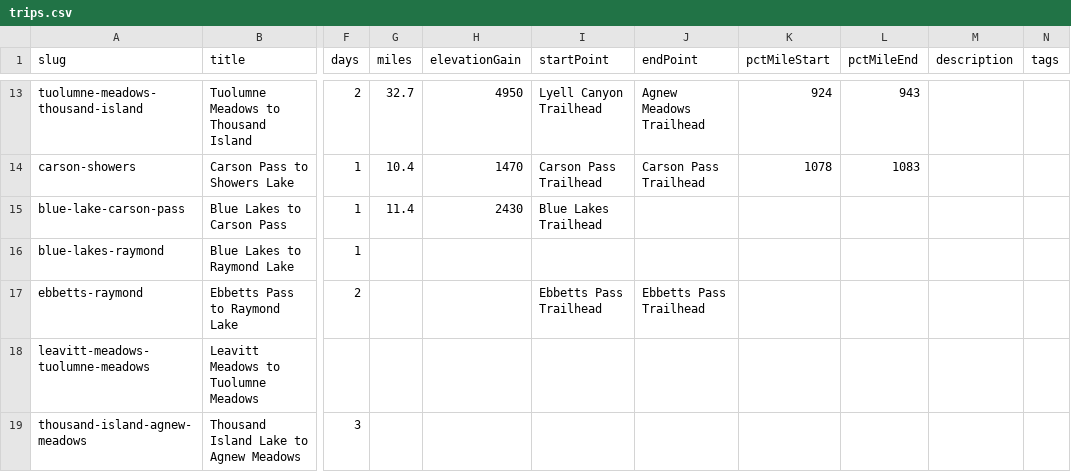
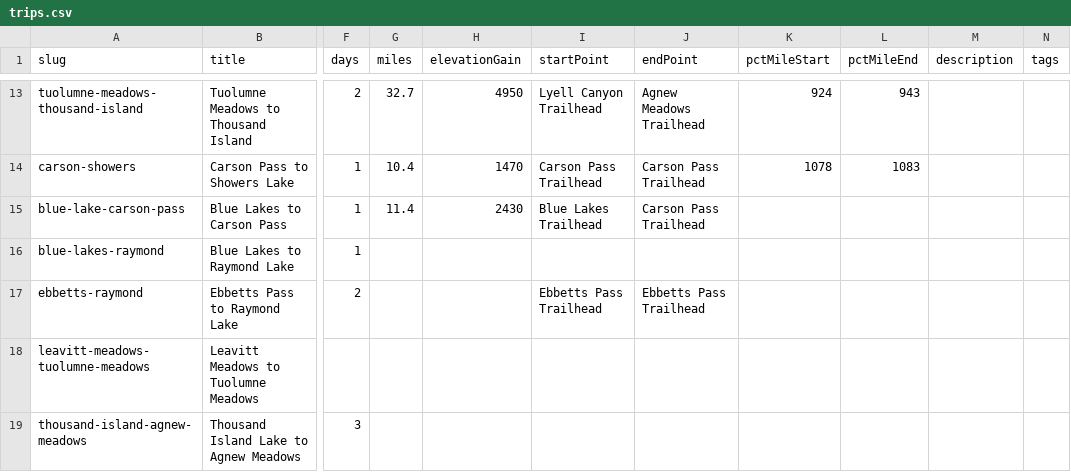
Before and after one commit to johnluckenbach-sys/pct-sierra, a CSV file: src/data/trips.csv, drawn as a sheet; only a part is shown, gaps mark what is left out; the diff names each change by its address in the sheet, - before the commit and + after, or states it on an @@ line.

Commit message:
Auto-sync trips data from Google Sheet

```diff
--- a/src/data/trips.csv
+++ b/src/data/trips.csv
-J15 (endPoint): (empty)
+J15 (endPoint): Carson Pass Trailhead
```
